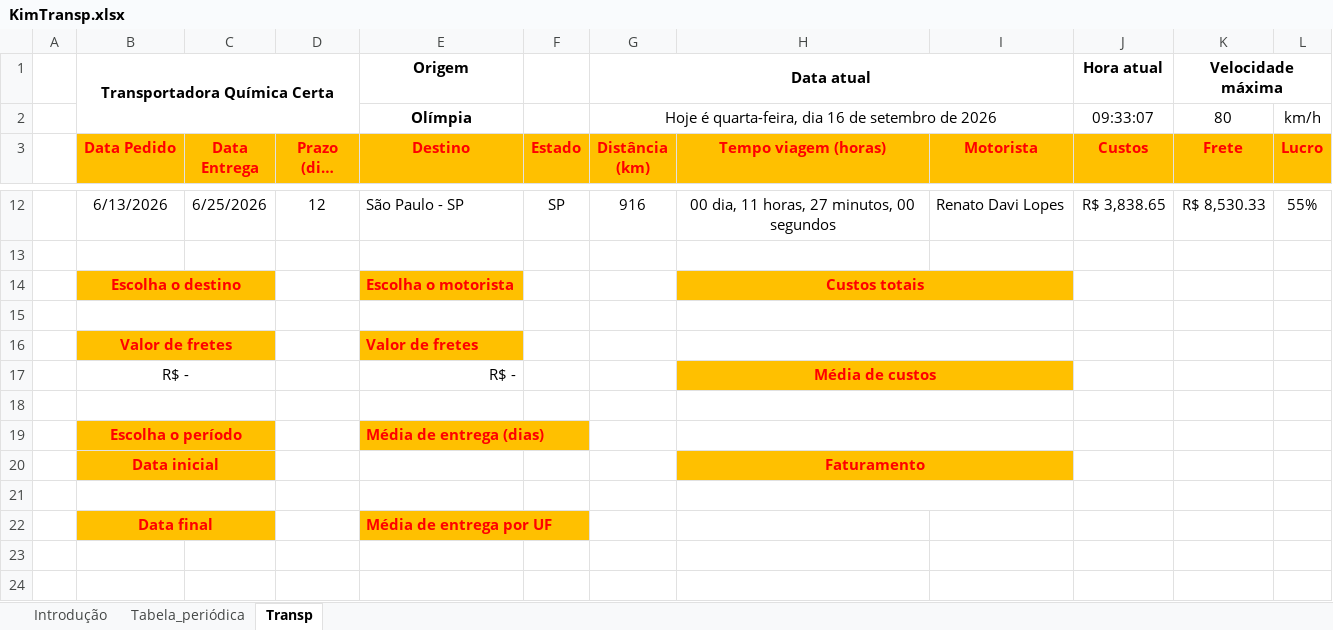
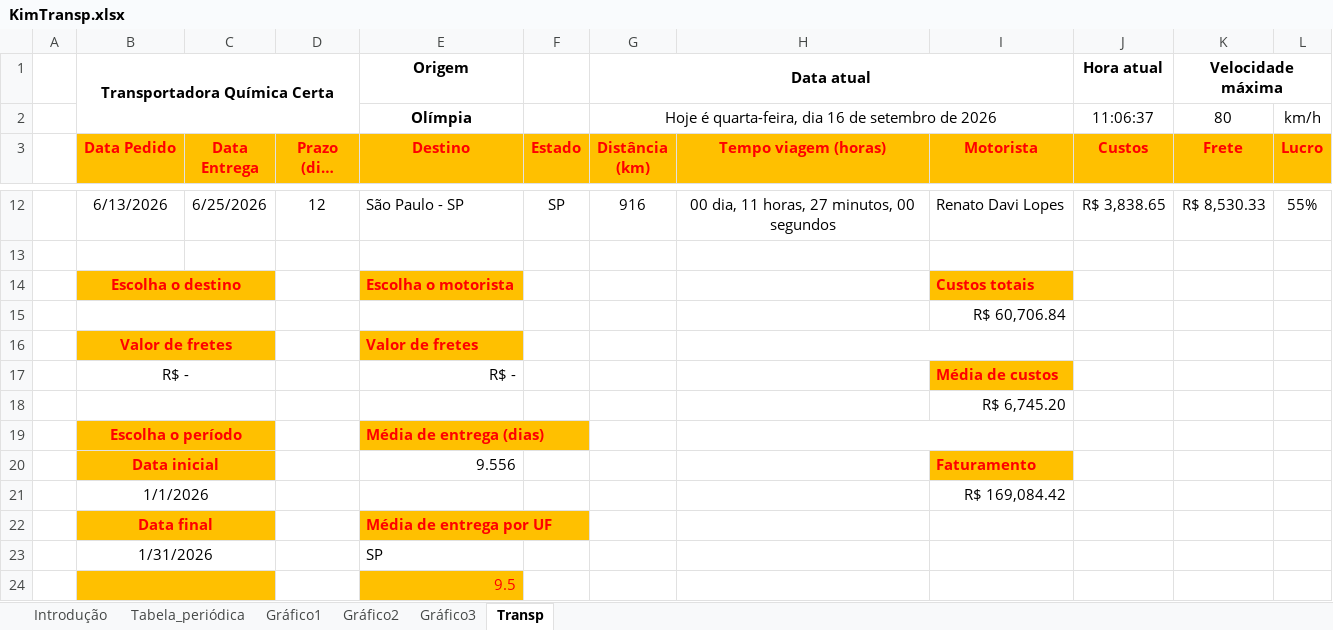
Before and after one commit to wcrvieira/ptic232, an Excel workbook: KimTransp.xlsx, sheet Transp, drawn as a sheet; only a part is shown, gaps mark what is left out; long unchanged cells end in …; values as stored, in another font and other column widths than the file's, no borders; charts and pictures not drawn; removed rows and columns are numbered as before the commit, all else as after; the diff names each change by its address in the sheet, - before the commit and + after, or states it on an @@ line.

Commit message:
Atualizando funções...

```diff
--- a/KimTransp.xlsx (sheet Transp)
+++ b/KimTransp.xlsx (sheet Transp)
+sheet tab: Gráfico1
+sheet tab: Gráfico2
+sheet tab: Gráfico3
-J2 (Custos): 09:33:07
+J2 (Custos): 11:06:37
-H14 (Tempo viagem (horas)): Custos totais
+H14 (Tempo viagem (horas)): (empty)
-H14 fill: #FFC000
+H14 fill: none
-H14:I14 merged
-I14 (Motorista): (empty)
+I14 (Motorista): Custos totais
-H15:I15 merged
-I15 (Motorista): (empty)
+I15 (Motorista): R$ 60,706.84
-H17 (Tempo viagem (horas)): Média de custos
+H17 (Tempo viagem (horas)): (empty)
-H17 fill: #FFC000
+H17 fill: none
-H17:I17 merged
-I17 (Motorista): (empty)
+I17 (Motorista): Média de custos
-H18:I18 merged
-I18 (Motorista): (empty)
+I18 (Motorista): R$ 6,745.20
-E20 (Destino): (empty)
+E20 (Destino): 9.556
-H20 (Tempo viagem (horas)): Faturamento
+H20 (Tempo viagem (horas)): (empty)
-H20 fill: #FFC000
+H20 fill: none
-H20:I20 merged
-I20 (Motorista): (empty)
+I20 (Motorista): Faturamento
-row 21: (empty)
+row 21:  | 1/1/2026 |  |  |  |  |  |  | R$ 169,084.42
-H21:I21 merged
+row 23:  | 1/31/2026 |  |  | SP
+row 24:  |  |  |  | 9.5
```
Also changed, not shown: charts or pictures.
